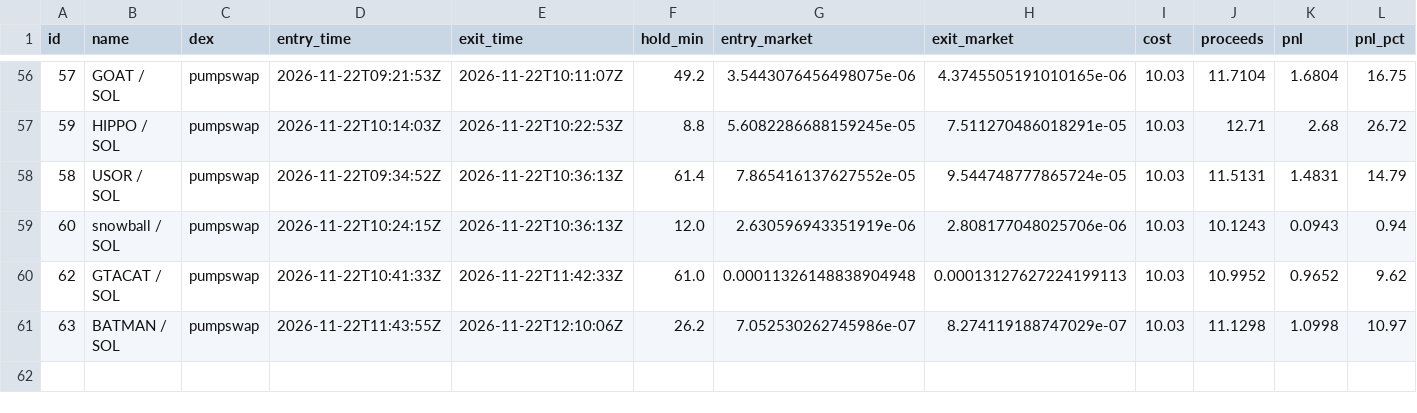
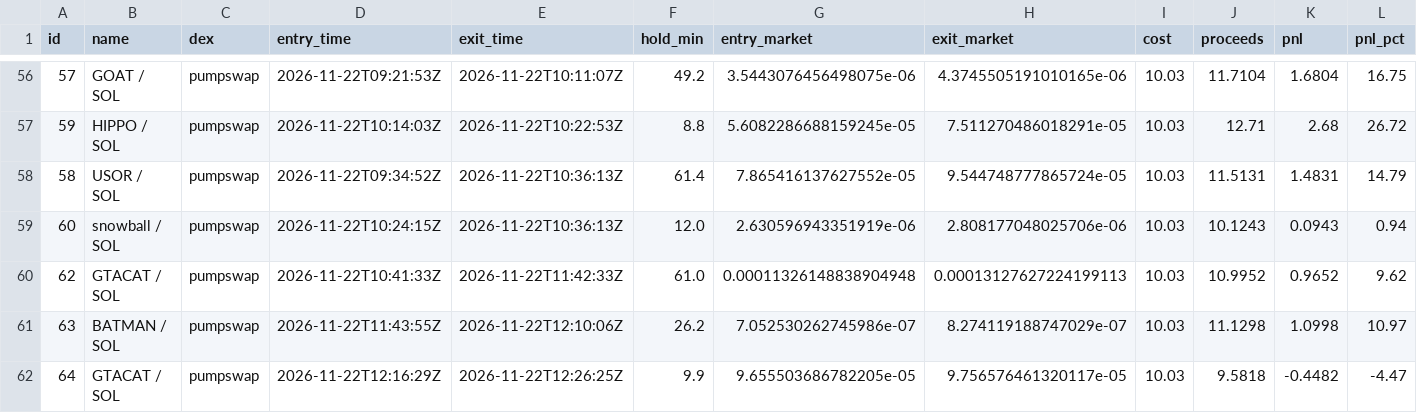
Before and after one commit to pigadasdimitris-alt/meme-paper-bot, a CSV file: docs/trades.csv, drawn as a sheet; only a part is shown, gaps mark what is left out; rows hold the shown columns only; the diff names each change by its address in the sheet, - before the commit and + after, or states it on an @@ line.

```diff
--- a/docs/trades.csv
+++ b/docs/trades.csv
+row 62: 64 | GTACAT / SOL | pumpswap | 2026-11-22T12:16:29Z | 2026-11-22T12:26:25Z | 9.9 | 9.655503686782205e-05 | 9.756576461320117e-05 | 10.03 | 9.5818 | -0.4482 | -4.47
```
Also changed, not shown: 2 other files.
